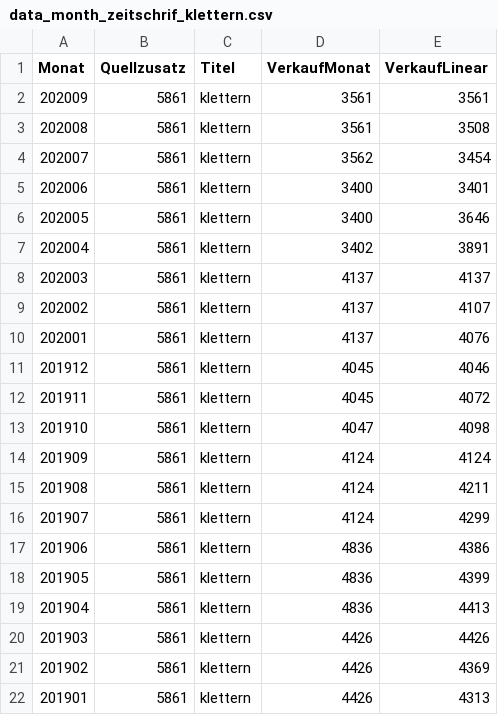
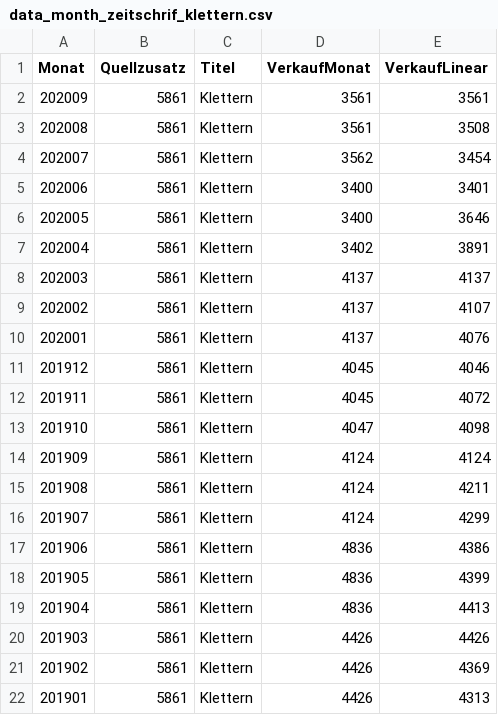
Before and after one commit to MiriHa/InfovisGroup15, a CSV file: data/analog/month/data_month_zeitschrif_klettern.csv, drawn as a sheet.

```diff
--- a/data/analog/month/data_month_zeitschrif_klettern.csv
+++ b/data/analog/month/data_month_zeitschrif_klettern.csv
@@ -1,22 +1,22 @@
 Monat,Quellzusatz,Titel,VerkaufMonat,VerkaufLinear
-202009,5861,klettern,3561,3561
-202008,5861,klettern,3561,3508
-202007,5861,klettern,3562,3454
-202006,5861,klettern,3400,3401
-202005,5861,klettern,3400,3646
-202004,5861,klettern,3402,3891
-202003,5861,klettern,4137,4137
-202002,5861,klettern,4137,4107
-202001,5861,klettern,4137,4076
-201912,5861,klettern,4045,4046
-201911,5861,klettern,4045,4072
-201910,5861,klettern,4047,4098
-201909,5861,klettern,4124,4124
-201908,5861,klettern,4124,4211
-201907,5861,klettern,4124,4299
-201906,5861,klettern,4836,4386
-201905,5861,klettern,4836,4399
-201904,5861,klettern,4836,4413
-201903,5861,klettern,4426,4426
-201902,5861,klettern,4426,4369
-201901,5861,klettern,4426,4313
+202009,5861,Klettern,3561,3561
+202008,5861,Klettern,3561,3508
+202007,5861,Klettern,3562,3454
+202006,5861,Klettern,3400,3401
+202005,5861,Klettern,3400,3646
+202004,5861,Klettern,3402,3891
+202003,5861,Klettern,4137,4137
+202002,5861,Klettern,4137,4107
+202001,5861,Klettern,4137,4076
+201912,5861,Klettern,4045,4046
+201911,5861,Klettern,4045,4072
+201910,5861,Klettern,4047,4098
+201909,5861,Klettern,4124,4124
+201908,5861,Klettern,4124,4211
+201907,5861,Klettern,4124,4299
+201906,5861,Klettern,4836,4386
+201905,5861,Klettern,4836,4399
+201904,5861,Klettern,4836,4413
+201903,5861,Klettern,4426,4426
+201902,5861,Klettern,4426,4369
+201901,5861,Klettern,4426,4313
```
Also changed, not shown: data/analog/month/data_month_zeitschrift_ApothekenUmschau.csv, data/digital/format/digital_bergsteiger.CSV, 3 other files.
